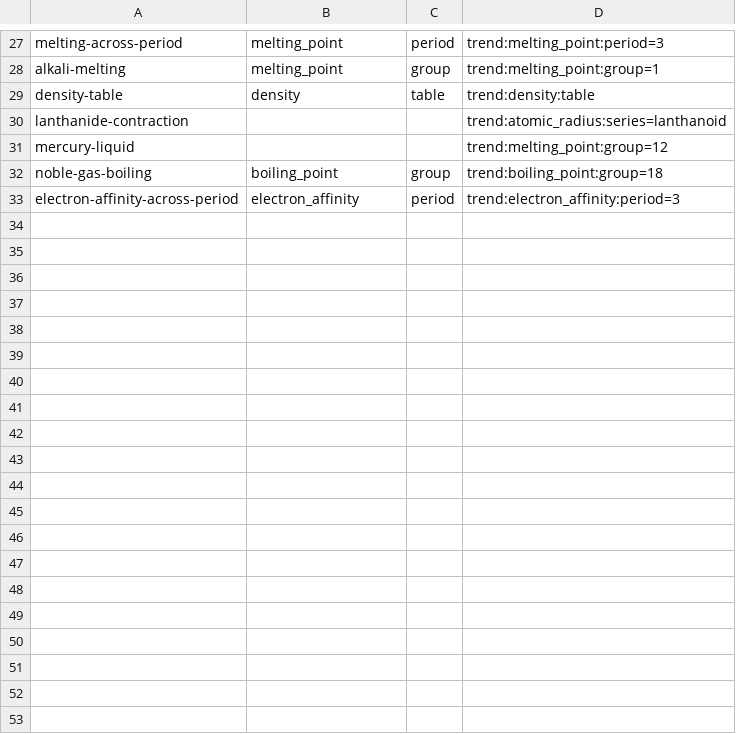
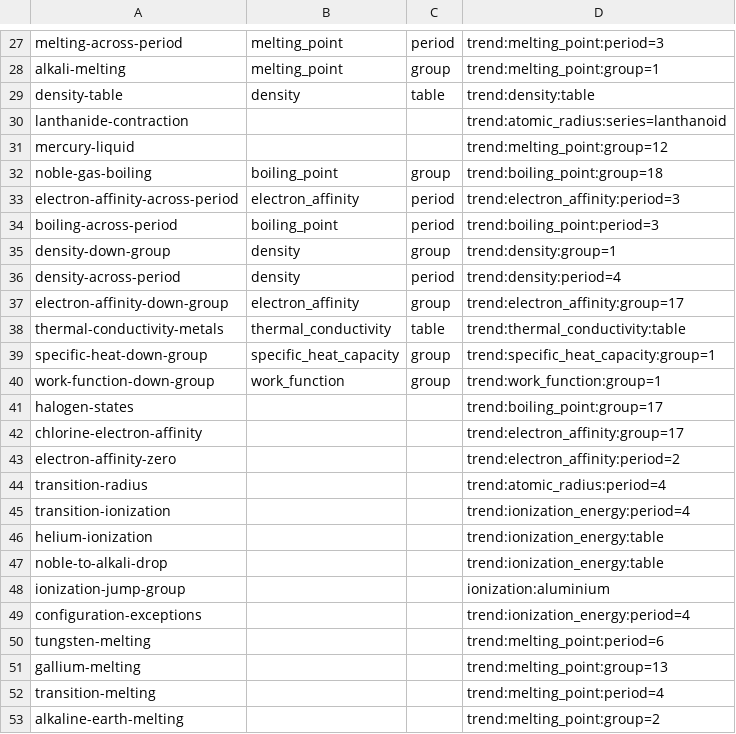
Before and after one commit to JLindemann42/Atomic-Shared-Data, a TSV file: datasets/explanations.tsv, drawn as a sheet; only a part is shown, gaps mark what is left out; the diff covers the shown part only; the diff names each change by its address in the sheet, - before the commit and + after, or states it on an @@ line.

```diff
--- a/datasets/explanations.tsv
+++ b/datasets/explanations.tsv
+row 34: boiling-across-period | boiling_point | period | trend:boiling_point:period=3
+row 35: density-down-group | density | group | trend:density:group=1
+row 36: density-across-period | density | period | trend:density:period=4
+row 37: electron-affinity-down-group | electron_affinity | group | trend:electron_affinity:group=17
+row 38: thermal-conductivity-metals | thermal_conductivity | table | trend:thermal_conductivity:table
+row 39: specific-heat-down-group | specific_heat_capacity | group | trend:specific_heat_capacity:group=1
+row 40: work-function-down-group | work_function | group | trend:work_function:group=1
+row 41: halogen-states |  |  | trend:boiling_point:group=17
+row 42: chlorine-electron-affinity |  |  | trend:electron_affinity:group=17
+row 43: electron-affinity-zero |  |  | trend:electron_affinity:period=2
+row 44: transition-radius |  |  | trend:atomic_radius:period=4
+row 45: transition-ionization |  |  | trend:ionization_energy:period=4
+row 46: helium-ionization |  |  | trend:ionization_energy:table
+row 47: noble-to-alkali-drop |  |  | trend:ionization_energy:table
+row 48: ionization-jump-group |  |  | ionization:aluminium
+row 49: configuration-exceptions |  |  | trend:ionization_energy:period=4
+row 50: tungsten-melting |  |  | trend:melting_point:period=6
+row 51: gallium-melting |  |  | trend:melting_point:group=13
+row 52: transition-melting |  |  | trend:melting_point:period=4
+row 53: alkaline-earth-melting |  |  | trend:melting_point:group=2
```
Also changed, not shown: 20 added rows elsewhere in this file, 13 other files.
